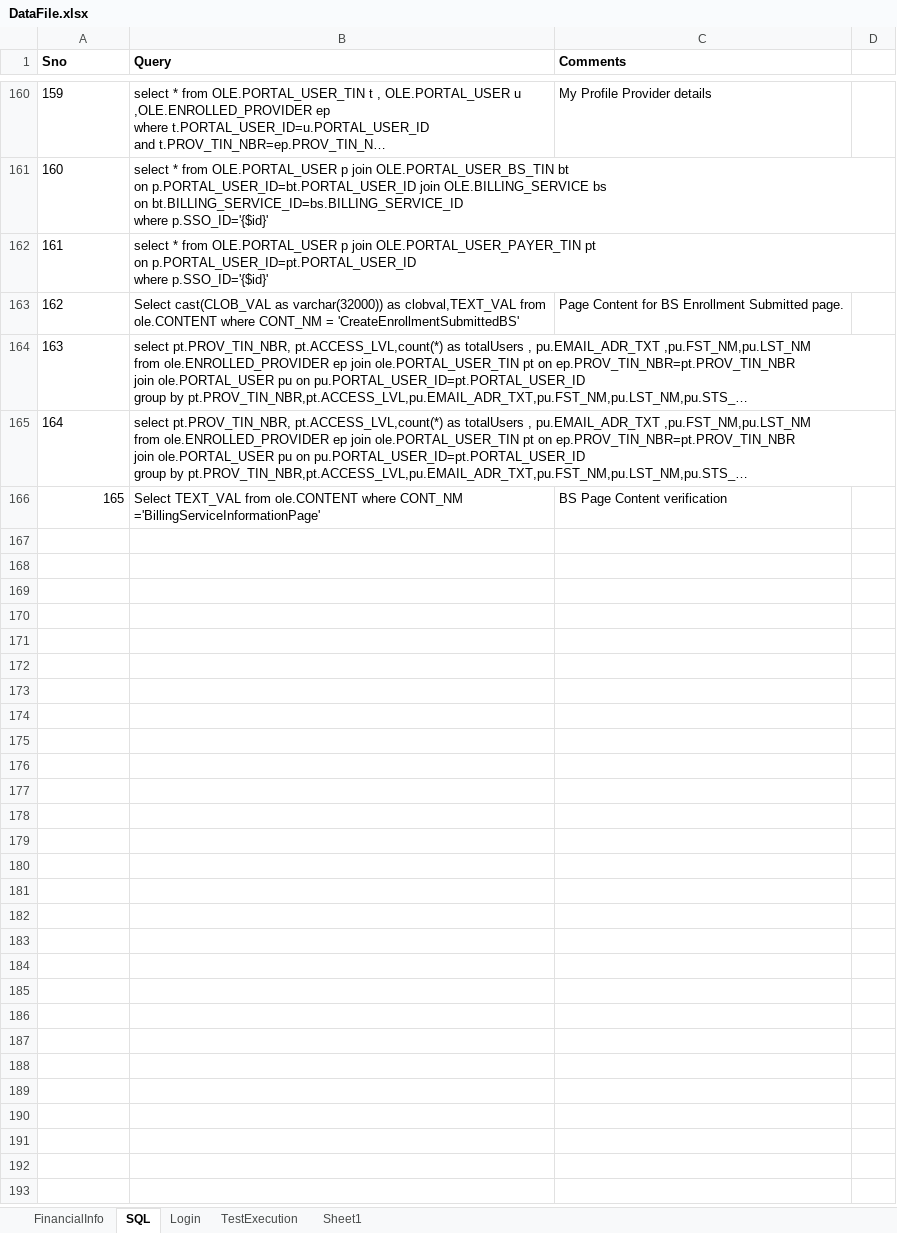
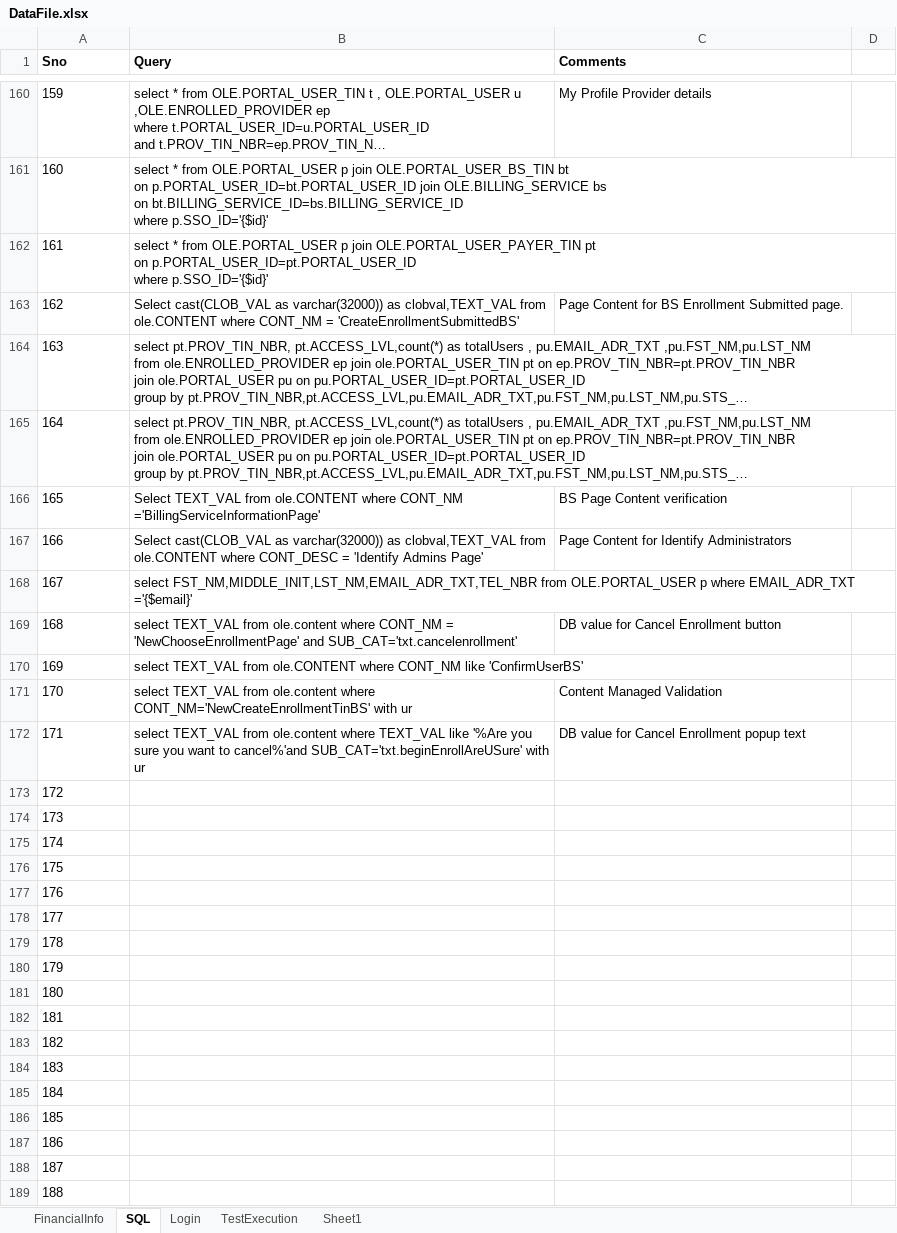
Before and after one commit to yaminichinchinedi/CucumberFramework, an Excel workbook: Online-Portals/UPA/DataFiles/DataFile.xlsx, sheet SQL, drawn as a sheet; only a part is shown, gaps mark what is left out; long unchanged cells end in …; values as stored, in another font and other column widths than the file's, no borders; the diff names each change by its address in the sheet, - before the commit and + after, or states it on an @@ line.

Commit message:
DataFiles updated

```diff
--- a/Online-Portals/UPA/DataFiles/DataFile.xlsx (sheet SQL)
+++ b/Online-Portals/UPA/DataFiles/DataFile.xlsx (sheet SQL)
-A166 alignment: right
+A166 alignment: left
+row 167: 166 | Select cast(CLOB_VAL as varchar(32000)) as clobval,TEXT_VAL from ole.CONTENT where CONT_DESC = 'Identify Admins Page' | Page Content for Identify Administrators
+row 168: 167 | select FST_NM,MIDDLE_INIT,LST_NM,EMAIL_ADR_TXT,TEL_NBR from OLE.PORTAL_USER p where EMAIL_ADR_TXT ='{$email}'
+row 169: 168 | select TEXT_VAL from ole.content where CONT_NM = 'NewChooseEnrollmentPage' and SUB_CAT='txt.cancelenrollment' | DB value for Cancel Enrollment button
+row 170: 169 | select TEXT_VAL from ole.CONTENT where CONT_NM like 'ConfirmUserBS'
+row 171: 170 | select TEXT_VAL from ole.content where CONT_NM='NewCreateEnrollmentTinBS' with ur | Content Managed Validation
+row 172: 171 | select TEXT_VAL from ole.content where TEXT_VAL like '%Are you sure you want to cancel%'and SUB_CAT='txt.beginEnrollAreUSure' with ur | DB value for Cancel Enrollment popup text
+row 173: 172
+row 174: 173
+row 175: 174
+row 176: 175
+row 177: 176
+row 178: 177
+row 179: 178
+row 180: 179
+row 181: 180
+row 182: 181
+row 183: 182
+row 184: 183
+row 185: 184
+row 186: 185
+row 187: 186
+row 188: 187
+row 189: 188
```
